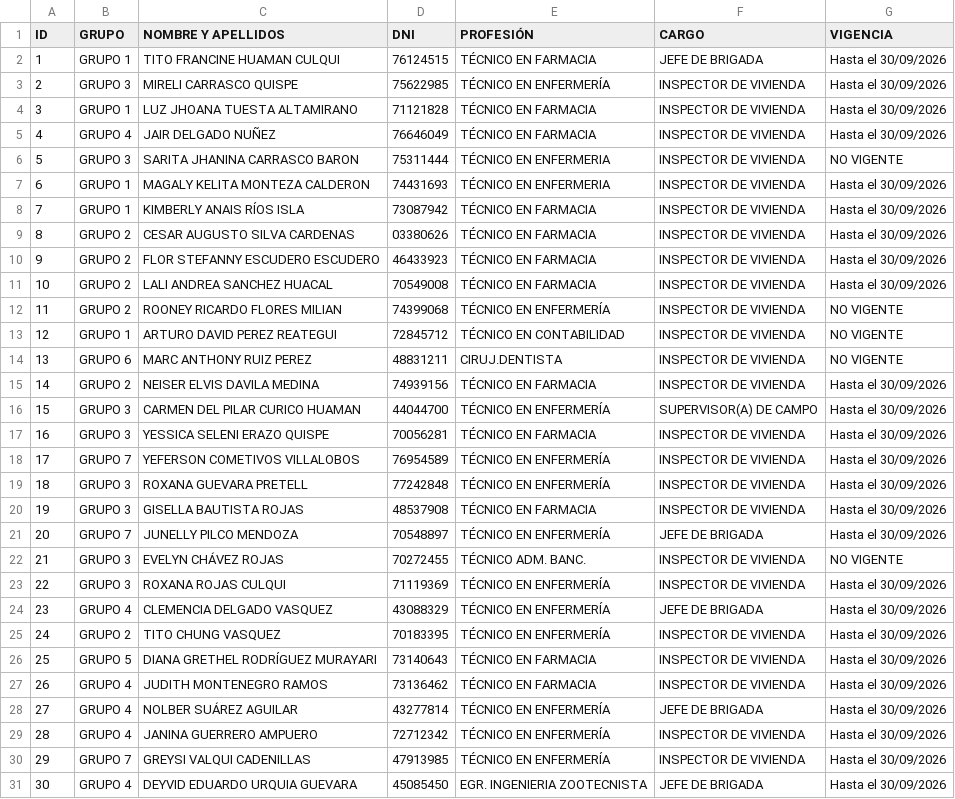
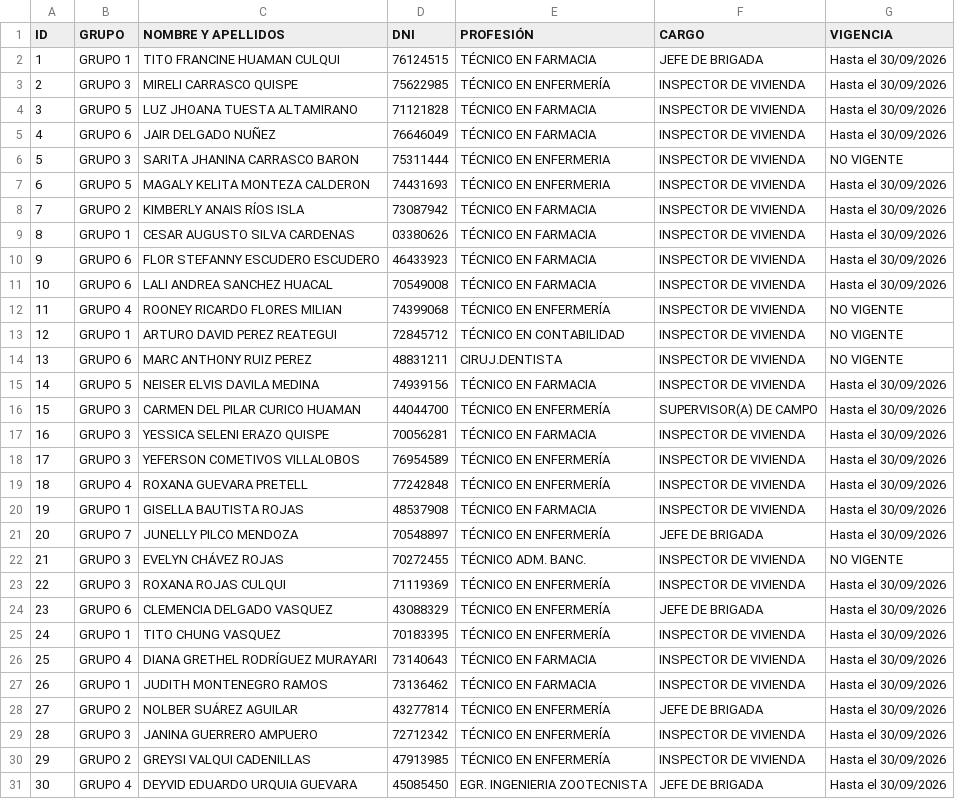
Before and after one commit to redsaludfernando-dev/Identificacion_qr_personal_dengue, a CSV file: datos_personal_dengue.csv, drawn as a sheet; only a part is shown; the diff covers the shown part only.

Commit message:
Actualizacion de campos y nombres. Además de personal

```diff
--- a/datos_personal_dengue.csv
+++ b/datos_personal_dengue.csv
@@ -3,19 +3,19 @@
 2;GRUPO 3;MIRELI CARRASCO QUISPE;75622985;TÉCNICO EN ENFERMERÍA;INSPECTOR DE VIVIENDA;Hasta el 30/09/2026
-3;GRUPO 1;LUZ JHOANA TUESTA ALTAMIRANO;71121828;TÉCNICO EN FARMACIA;INSPECTOR DE VIVIENDA;Hasta el 30/09/2026
-4;GRUPO 4;JAIR DELGADO NUÑEZ;76646049;TÉCNICO EN FARMACIA;INSPECTOR DE VIVIENDA;Hasta el 30/09/2026
+3;GRUPO 5;LUZ JHOANA TUESTA ALTAMIRANO;71121828;TÉCNICO EN FARMACIA;INSPECTOR DE VIVIENDA;Hasta el 30/09/2026
+4;GRUPO 6;JAIR DELGADO NUÑEZ;76646049;TÉCNICO EN FARMACIA;INSPECTOR DE VIVIENDA;Hasta el 30/09/2026
 5;GRUPO 3;SARITA JHANINA CARRASCO BARON;75311444;TÉCNICO EN ENFERMERIA;INSPECTOR DE VIVIENDA;NO VIGENTE
-6;GRUPO 1;MAGALY KELITA MONTEZA CALDERON;74431693;TÉCNICO EN ENFERMERIA;INSPECTOR DE VIVIENDA;Hasta el 30/09/2026
-7;GRUPO 1;KIMBERLY ANAIS RÍOS ISLA;73087942;TÉCNICO EN FARMACIA;INSPECTOR DE VIVIENDA;Hasta el 30/09/2026
-8;GRUPO 2;CESAR AUGUSTO SILVA CARDENAS;03380626;TÉCNICO EN FARMACIA;INSPECTOR DE VIVIENDA;Hasta el 30/09/2026
-9;GRUPO 2;FLOR STEFANNY ESCUDERO ESCUDERO;46433923;TÉCNICO EN FARMACIA;INSPECTOR DE VIVIENDA;Hasta el 30/09/2026
-10;GRUPO 2;LALI ANDREA SANCHEZ HUACAL;70549008;TÉCNICO EN FARMACIA;INSPECTOR DE VIVIENDA;Hasta el 30/09/2026
-11;GRUPO 2;ROONEY RICARDO FLORES MILIAN;74399068;TÉCNICO EN ENFERMERÍA;INSPECTOR DE VIVIENDA;NO VIGENTE
+6;GRUPO 5;MAGALY KELITA MONTEZA CALDERON;74431693;TÉCNICO EN ENFERMERIA;INSPECTOR DE VIVIENDA;Hasta el 30/09/2026
+7;GRUPO 2;KIMBERLY ANAIS RÍOS ISLA;73087942;TÉCNICO EN FARMACIA;INSPECTOR DE VIVIENDA;Hasta el 30/09/2026
+8;GRUPO 1;CESAR AUGUSTO SILVA CARDENAS;03380626;TÉCNICO EN FARMACIA;INSPECTOR DE VIVIENDA;Hasta el 30/09/2026
+9;GRUPO 6;FLOR STEFANNY ESCUDERO ESCUDERO;46433923;TÉCNICO EN FARMACIA;INSPECTOR DE VIVIENDA;Hasta el 30/09/2026
+10;GRUPO 6;LALI ANDREA SANCHEZ HUACAL;70549008;TÉCNICO EN FARMACIA;INSPECTOR DE VIVIENDA;Hasta el 30/09/2026
+11;GRUPO 4;ROONEY RICARDO FLORES MILIAN;74399068;TÉCNICO EN ENFERMERÍA;INSPECTOR DE VIVIENDA;NO VIGENTE
 12;GRUPO 1;ARTURO DAVID PEREZ REATEGUI;72845712;TÉCNICO EN CONTABILIDAD;INSPECTOR DE VIVIENDA;NO VIGENTE
 13;GRUPO 6;MARC ANTHONY RUIZ PEREZ;48831211;CIRUJ.DENTISTA;INSPECTOR DE VIVIENDA;NO VIGENTE
-14;GRUPO 2;NEISER ELVIS DAVILA MEDINA;74939156;TÉCNICO EN FARMACIA;INSPECTOR DE VIVIENDA;Hasta el 30/09/2026
+14;GRUPO 5;NEISER ELVIS DAVILA MEDINA;74939156;TÉCNICO EN FARMACIA;INSPECTOR DE VIVIENDA;Hasta el 30/09/2026
 15;GRUPO 3;CARMEN DEL PILAR CURICO HUAMAN;44044700;TÉCNICO EN ENFERMERÍA;SUPERVISOR(A) DE CAMPO;Hasta el 30/09/2026
 16;GRUPO 3;YESSICA SELENI ERAZO QUISPE;70056281;TÉCNICO EN FARMACIA;INSPECTOR DE VIVIENDA;Hasta el 30/09/2026
-17;GRUPO 7;YEFERSON COMETIVOS VILLALOBOS;76954589;TÉCNICO EN ENFERMERÍA;INSPECTOR DE VIVIENDA;Hasta el 30/09/2026
-18;GRUPO 3;ROXANA GUEVARA PRETELL;77242848;TÉCNICO EN ENFERMERÍA;INSPECTOR DE VIVIENDA;Hasta el 30/09/2026
-19;GRUPO 3;GISELLA BAUTISTA ROJAS;48537908;TÉCNICO EN FARMACIA;INSPECTOR DE VIVIENDA;Hasta el 30/09/2026
+17;GRUPO 3;YEFERSON COMETIVOS VILLALOBOS;76954589;TÉCNICO EN ENFERMERÍA;INSPECTOR DE VIVIENDA;Hasta el 30/09/2026
+18;GRUPO 4;ROXANA GUEVARA PRETELL;77242848;TÉCNICO EN ENFERMERÍA;INSPECTOR DE VIVIENDA;Hasta el 30/09/2026
+19;GRUPO 1;GISELLA BAUTISTA ROJAS;48537908;TÉCNICO EN FARMACIA;INSPECTOR DE VIVIENDA;Hasta el 30/09/2026
 20;GRUPO 7;JUNELLY PILCO MENDOZA;70548897;TÉCNICO EN ENFERMERÍA;JEFE DE BRIGADA;Hasta el 30/09/2026
@@ -23,9 +23,9 @@
 22;GRUPO 3;ROXANA ROJAS CULQUI;71119369;TÉCNICO EN ENFERMERÍA;INSPECTOR DE VIVIENDA;Hasta el 30/09/2026
-23;GRUPO 4;CLEMENCIA DELGADO VASQUEZ;43088329;TÉCNICO EN ENFERMERÍA;JEFE DE BRIGADA;Hasta el 30/09/2026
-24;GRUPO 2;TITO CHUNG VASQUEZ;70183395;TÉCNICO EN ENFERMERÍA;INSPECTOR DE VIVIENDA;Hasta el 30/09/2026
-25;GRUPO 5;DIANA GRETHEL RODRÍGUEZ MURAYARI;73140643;TÉCNICO EN FARMACIA;INSPECTOR DE VIVIENDA;Hasta el 30/09/2026
-26;GRUPO 4;JUDITH MONTENEGRO RAMOS;73136462;TÉCNICO EN FARMACIA;INSPECTOR DE VIVIENDA;Hasta el 30/09/2026
-27;GRUPO 4;NOLBER SUÁREZ AGUILAR;43277814;TÉCNICO EN ENFERMERÍA;JEFE DE BRIGADA;Hasta el 30/09/2026
-28;GRUPO 4;JANINA GUERRERO AMPUERO;72712342;TÉCNICO EN ENFERMERÍA;INSPECTOR DE VIVIENDA;Hasta el 30/09/2026
-29;GRUPO 7;GREYSI VALQUI CADENILLAS;47913985;TÉCNICO EN ENFERMERÍA;INSPECTOR DE VIVIENDA;Hasta el 30/09/2026
+23;GRUPO 6;CLEMENCIA DELGADO VASQUEZ;43088329;TÉCNICO EN ENFERMERÍA;JEFE DE BRIGADA;Hasta el 30/09/2026
+24;GRUPO 1;TITO CHUNG VASQUEZ;70183395;TÉCNICO EN ENFERMERÍA;INSPECTOR DE VIVIENDA;Hasta el 30/09/2026
+25;GRUPO 4;DIANA GRETHEL RODRÍGUEZ MURAYARI;73140643;TÉCNICO EN FARMACIA;INSPECTOR DE VIVIENDA;Hasta el 30/09/2026
+26;GRUPO 1;JUDITH MONTENEGRO RAMOS;73136462;TÉCNICO EN FARMACIA;INSPECTOR DE VIVIENDA;Hasta el 30/09/2026
+27;GRUPO 2;NOLBER SUÁREZ AGUILAR;43277814;TÉCNICO EN ENFERMERÍA;JEFE DE BRIGADA;Hasta el 30/09/2026
+28;GRUPO 3;JANINA GUERRERO AMPUERO;72712342;TÉCNICO EN ENFERMERÍA;INSPECTOR DE VIVIENDA;Hasta el 30/09/2026
+29;GRUPO 2;GREYSI VALQUI CADENILLAS;47913985;TÉCNICO EN ENFERMERÍA;INSPECTOR DE VIVIENDA;Hasta el 30/09/2026
 30;GRUPO 4;DEYVID EDUARDO URQUIA GUEVARA;45085450;EGR. INGENIERIA ZOOTECNISTA;JEFE DE BRIGADA;Hasta el 30/09/2026
```
Also changed, not shown: 3 added rows and 11 edited cells elsewhere in this file, 8 other files.
